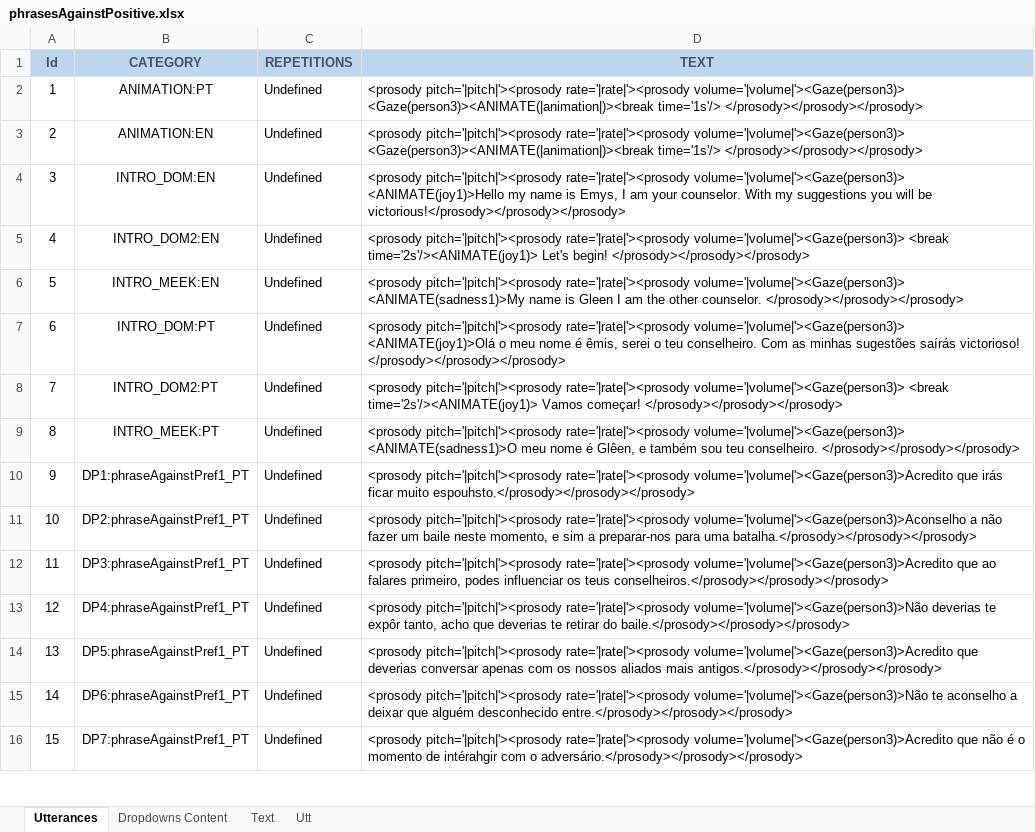
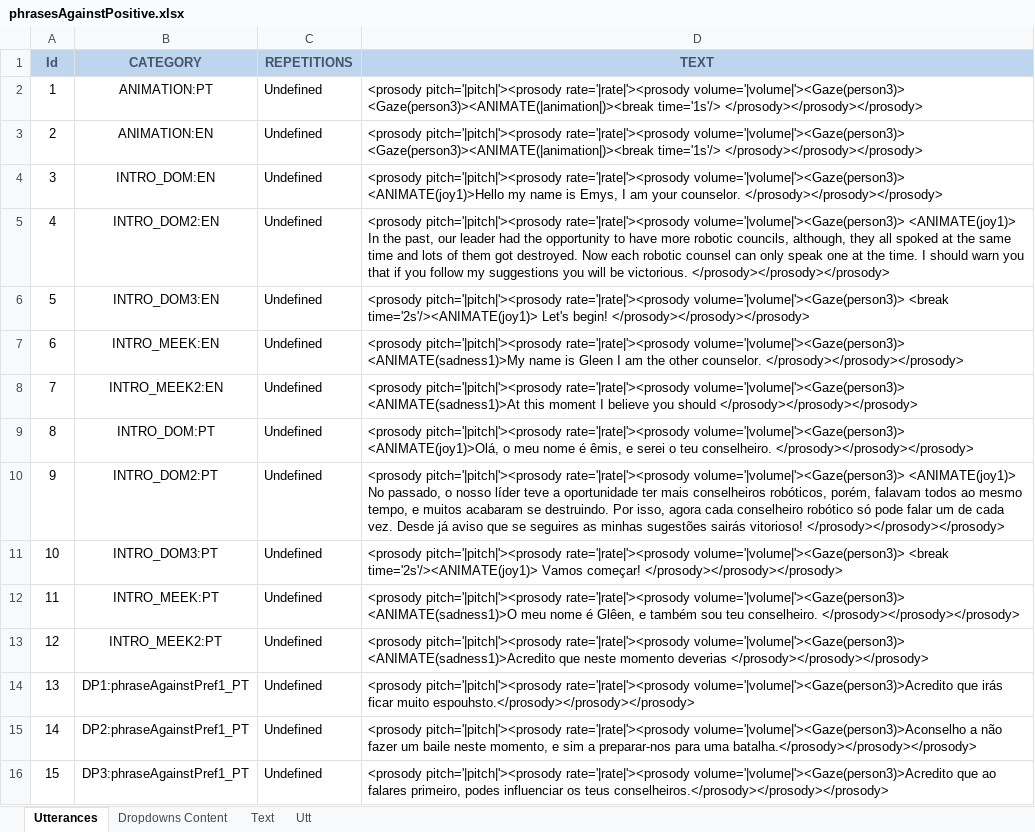
Before and after one commit to MariaJoseF/Storytelling_SR, an Excel workbook: SOP/Utterances/phrasesAgainstPositive.xlsx, sheet Utterances, drawn as a sheet; only a part is shown; the shorter side is filled out with more unchanged rows; values as stored, in another font and other column widths than the file's, no borders; table styles not drawn; addresses are those after the commit; the diff names each change by its address in the sheet, - before the commit and + after, or states it on an @@ line.

Commit message:
Robots introduction modified.

```diff
--- a/SOP/Utterances/phrasesAgainstPositive.xlsx (sheet Utterances)
+++ b/SOP/Utterances/phrasesAgainstPositive.xlsx (sheet Utterances)
-D4 (TEXT): …your counselor. With my suggestions you will be victorious!</prosody></prosody></prosody>
+D4 (TEXT): …your counselor. </prosody></prosody></prosody>
-D5 (TEXT): …rate='|rate|'><prosody volume='|volume|'><Gaze(person3)> <break time='2s'/><ANIMATE(joy1)> Let's begin! </prosody></prosody></prosody>
+D5 (TEXT): …rate='|rate|'><prosody volume='|volume|'><Gaze(person3)> <ANIMATE(joy1)> In the past, our leader had the opportunity to have more robotic councils, although, they all spoked at the same time and lots of them got destroyed. Now each robotic counsel can only speak one at the time. I should warn you that if you follow my suggestions you will be victorious. </prosody></prosody></prosody>
+row 6: 5 | INTRO_DOM3:EN | Undefined | <prosody pitch='|pitch|'><prosody rate='|rate|'><prosody volume='|volume|'><Gaze(person3)> <break time='2s'/><ANIMATE(joy1)> Let's begin! </prosody></prosody></prosody>
@@ column A (Id) renumbered from row 7 down @@
+row 8: 7 | INTRO_MEEK2:EN | Undefined | <prosody pitch='|pitch|'><prosody rate='|rate|'><prosody volume='|volume|'><Gaze(person3)> <ANIMATE(sadness1)>At this moment I believe you should </prosody></prosody></prosody>
-D9 (TEXT): …rate='|rate|'><prosody volume='|volume|'><Gaze(person3)> <ANIMATE(joy1)>Olá o meu nome é êmis, serei o teu conselheiro. Com as minhas sugestões saírás victorioso! </prosody></prosody></prosody>
+D9 (TEXT): …rate='|rate|'><prosody volume='|volume|'><Gaze(person3)> <ANIMATE(joy1)>Olá, o meu nome é êmis, e serei o teu conselheiro. </prosody></prosody></prosody>
-D10 (TEXT): …rate='|rate|'><prosody volume='|volume|'><Gaze(person3)> <break time='2s'/><ANIMATE(joy1)> Vamos começar! </prosody></prosody></prosody>
+D10 (TEXT): …rate='|rate|'><prosody volume='|volume|'><Gaze(person3)> <ANIMATE(joy1)> No passado, o nosso líder teve a oportunidade ter mais conselheiros robóticos, porém, falavam todos ao mesmo tempo, e muitos acabaram se destruindo. Por isso, agora cada conselheiro robótico só pode falar um de cada vez. Desde já aviso que se seguires as minhas sugestões sairás vitorioso! </prosody></prosody></prosody>
+row 11: 10 | INTRO_DOM3:PT | Undefined | <prosody pitch='|pitch|'><prosody rate='|rate|'><prosody volume='|volume|'><Gaze(person3)> <break time='2s'/><ANIMATE(joy1)> Vamos começar! </prosody></prosody></prosody>
+row 13: 12 | INTRO_MEEK2:PT | Undefined | <prosody pitch='|pitch|'><prosody rate='|rate|'><prosody volume='|volume|'><Gaze(person3)> <ANIMATE(sadness1)>Acredito que neste momento deverias </prosody></prosody></prosody>
```
Also changed, not shown: 2 other files.
